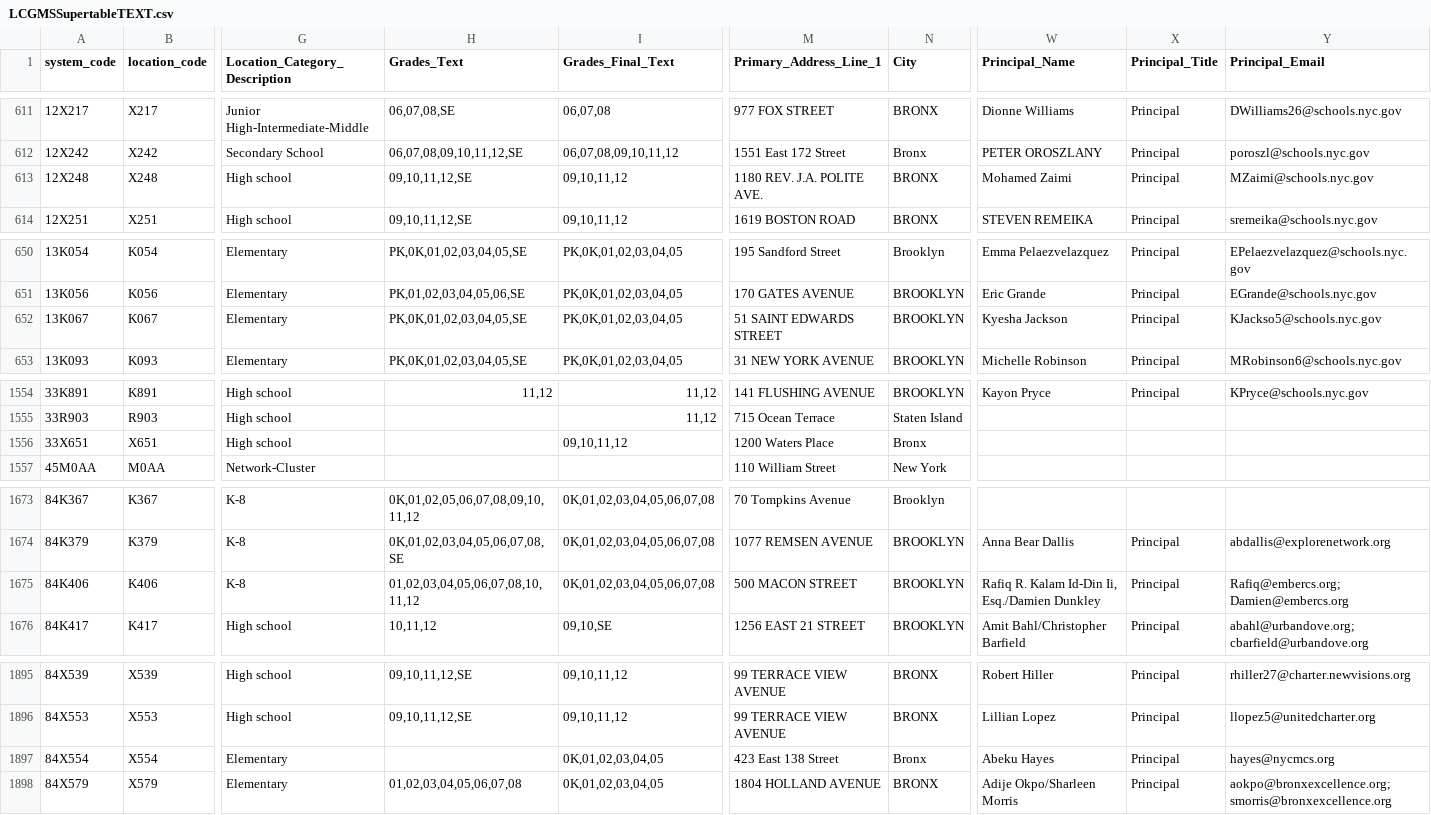
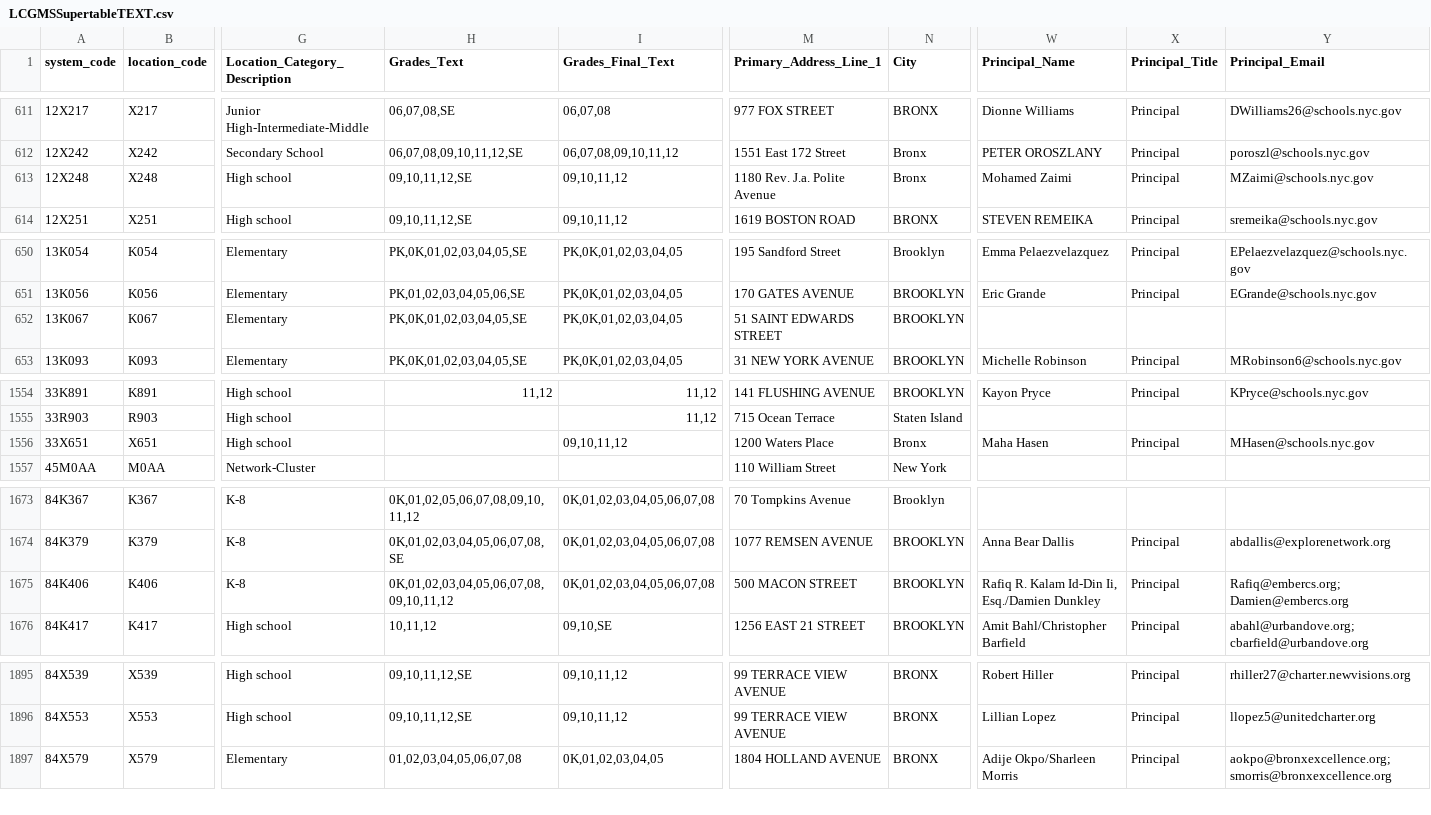
Before and after one commit to dsimoes-doe/LCGMS, a CSV file: LCGMSSupertableTEXT.csv, drawn as a sheet; only a part is shown, gaps mark what is left out; rows hold the shown columns only; the diff covers the shown part only; the diff names each change by its address in the sheet, - before the commit and + after, or states it on an @@ line.

Commit message:
Update LCGMSSupertableTEXT.csv

```diff
--- a/LCGMSSupertableTEXT.csv
+++ b/LCGMSSupertableTEXT.csv
-M613 (Primary_Address_Line_1): 1180 REV. J.A. POLITE AVE.
+M613 (Primary_Address_Line_1): 1180 Rev. J.a. Polite Avenue
-N613 (City): BRONX
+N613 (City): Bronx
-W652 (Principal_Name): Kyesha Jackson
+W652 (Principal_Name): (empty)
-X652 (Principal_Title): Principal
+X652 (Principal_Title): (empty)
-Y652 (Principal_Email): KJackso5@schools.nyc.gov
+Y652 (Principal_Email): (empty)
-W1556 (Principal_Name): (empty)
+W1556 (Principal_Name): Maha Hasen
-X1556 (Principal_Title): (empty)
+X1556 (Principal_Title): Principal
-Y1556 (Principal_Email): (empty)
+Y1556 (Principal_Email): MHasen@schools.nyc.gov
-H1675 (Grades_Text): 01,02,03,04,05,06,07,08,10,11,12
+H1675 (Grades_Text): 0K,01,02,03,04,05,06,07,08,09,10,11,12
-row 1897: 84X554 | X554 | Elementary |  | 0K,01,02,03,04,05 | 423 East 138 Street | Bronx | Abeku Hayes | Principal | hayes@nycmcs.org
```
Also changed, not shown: 3 edited cells elsewhere in this file.
